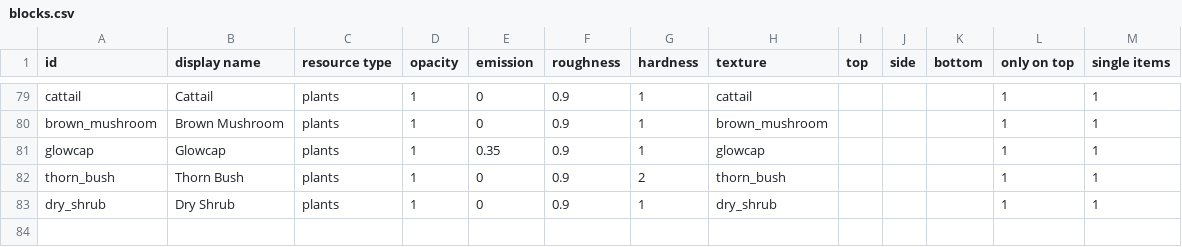
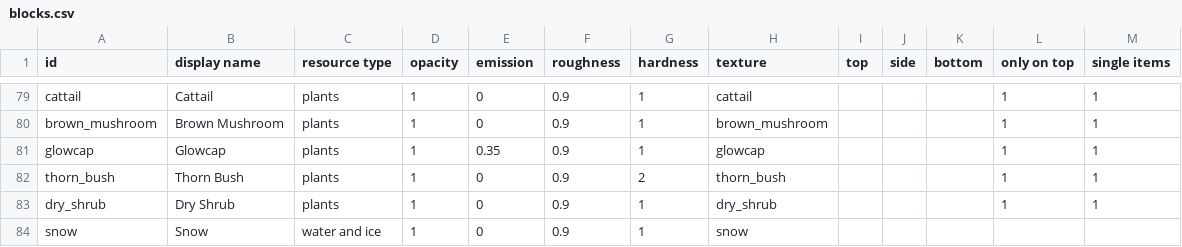
Before and after one commit to indieboomer/voxelproject, a CSV file: textures/blocks.csv, drawn as a sheet; only a part is shown, gaps mark what is left out; the diff names each change by its address in the sheet, - before the commit and + after, or states it on an @@ line.

```diff
--- a/textures/blocks.csv
+++ b/textures/blocks.csv
+row 84: snow | Snow | water and ice | 1 | 0 | 0.9 | 1 | snow
```
Also changed, not shown: 47 other files.
